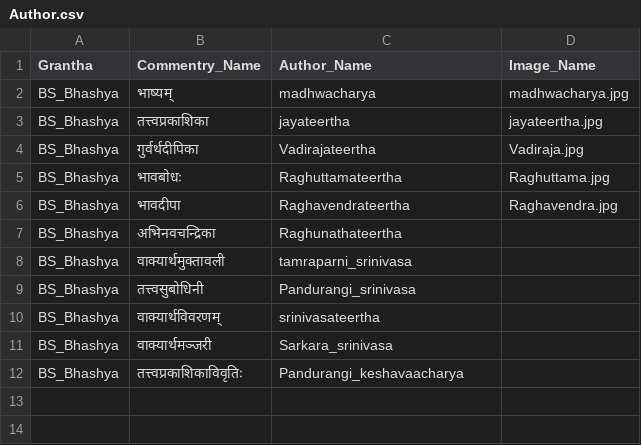
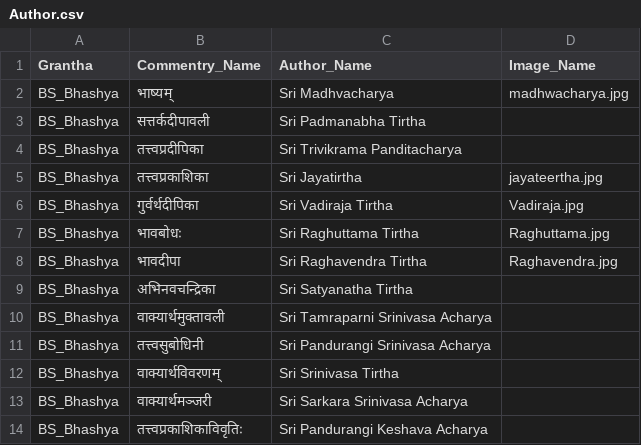
Before and after one commit to PramodJUS/Vedanta_Repo, a CSV file: sutra/Author.csv, drawn as a sheet.

```diff
--- a/sutra/Author.csv
+++ b/sutra/Author.csv
@@ -1,12 +1,14 @@
 Grantha,Commentry_Name,Author_Name,Image_Name
-BS_Bhashya,"भाष्यम्","madhwacharya",madhwacharya.jpg
-BS_Bhashya,"तत्त्वप्रकाशिका","jayateertha",jayateertha.jpg
-BS_Bhashya,"गुर्वर्थदीपिका","Vadirajateertha",Vadiraja.jpg
-BS_Bhashya,"भावबोधः","Raghuttamateertha",Raghuttama.jpg
-BS_Bhashya,"भावदीपा","Raghavendrateertha",Raghavendra.jpg
-BS_Bhashya,"अभिनवचन्द्रिका","Raghunathateertha",
-BS_Bhashya,"वाक्यार्थमुक्तावली","tamraparni_srinivasa",
-BS_Bhashya,"तत्त्वसुबोधिनी","Pandurangi_srinivasa",
-BS_Bhashya,"वाक्यार्थविवरणम्","srinivasateertha",
-BS_Bhashya,"वाक्यार्थमञ्जरी","Sarkara_srinivasa",
-BS_Bhashya,"तत्त्वप्रकाशिकाविवृतिः","Pandurangi_keshavaacharya",
+BS_Bhashya,"भाष्यम्","Sri Madhvacharya",madhwacharya.jpg
+BS_Bhashya,"सत्तर्कदीपावली","Sri Padmanabha Tirtha",
+BS_Bhashya,"तत्त्वप्रदीपिका","Sri Trivikrama Panditacharya",
+BS_Bhashya,"तत्त्वप्रकाशिका","Sri Jayatirtha",jayateertha.jpg
+BS_Bhashya,"गुर्वर्थदीपिका","Sri Vadiraja Tirtha",Vadiraja.jpg
+BS_Bhashya,"भावबोधः","Sri Raghuttama Tirtha",Raghuttama.jpg
+BS_Bhashya,"भावदीपा","Sri Raghavendra Tirtha",Raghavendra.jpg
+BS_Bhashya,"अभिनवचन्द्रिका","Sri Satyanatha Tirtha",
+BS_Bhashya,"वाक्यार्थमुक्तावली","Sri Tamraparni Srinivasa Acharya",
+BS_Bhashya,"तत्त्वसुबोधिनी","Sri Pandurangi Srinivasa Acharya",
+BS_Bhashya,"वाक्यार्थविवरणम्","Sri Srinivasa Tirtha",
+BS_Bhashya,"वाक्यार्थमञ्जरी","Sri Sarkara Srinivasa Acharya",
+BS_Bhashya,"तत्त्वप्रकाशिकाविवृतिः","Sri Pandurangi Keshava Acharya",
```
Also changed, not shown: sutra/bs.csv, 6 other files.
